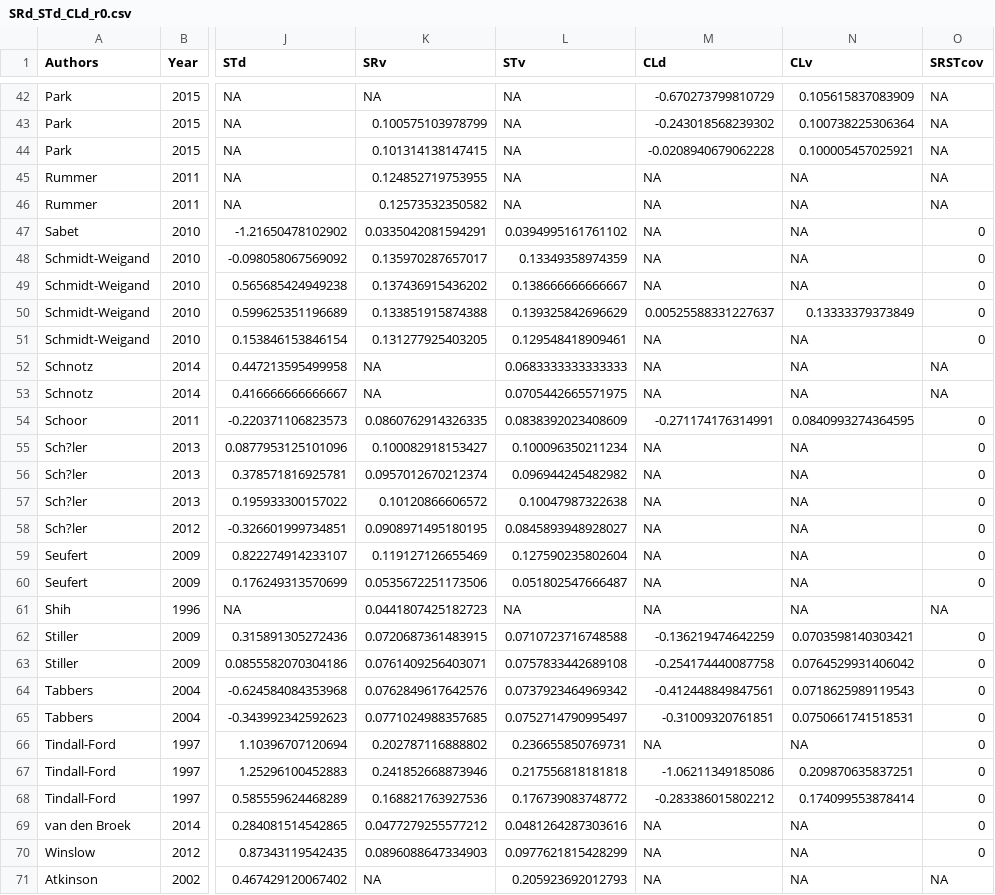
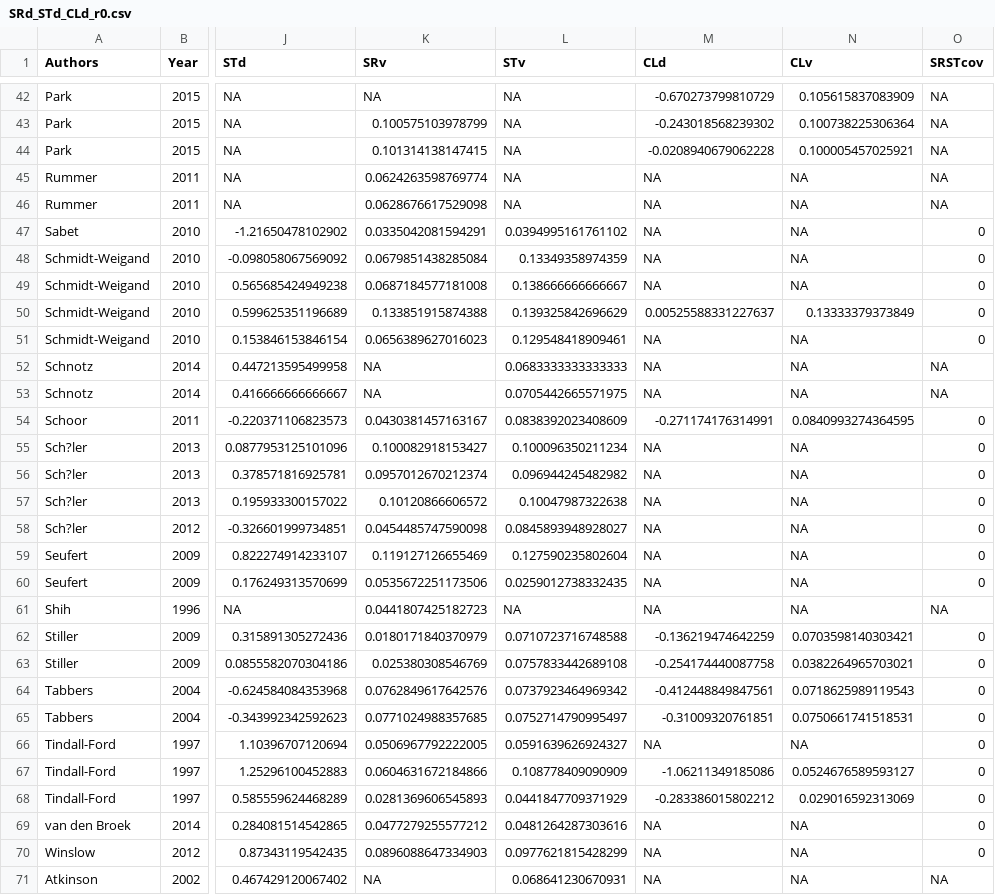
Before and after one commit to yehaisong/R_meta2017, a CSV file: SRd_STd_CLd_r0.csv, drawn as a sheet; only a part is shown, gaps mark what is left out; the diff covers the shown part only; the diff names each change by its address in the sheet, - before the commit and + after, or states it on an @@ line.

```diff
--- a/SRd_STd_CLd_r0.csv
+++ b/SRd_STd_CLd_r0.csv
-K45 (SRv): 0.124852719753955
+K45 (SRv): 0.0624263598769774
-K46 (SRv): 0.12573532350582
+K46 (SRv): 0.0628676617529098
-K48 (SRv): 0.135970287657017
+K48 (SRv): 0.0679851438285084
-K49 (SRv): 0.137436915436202
+K49 (SRv): 0.0687184577181008
-K51 (SRv): 0.131277925403205
+K51 (SRv): 0.0656389627016023
-K54 (SRv): 0.0860762914326335
+K54 (SRv): 0.0430381457163167
-K58 (SRv): 0.0908971495180195
+K58 (SRv): 0.0454485747590098
-L60 (STv): 0.051802547666487
+L60 (STv): 0.0259012738332435
-K62 (SRv): 0.0720687361483915
+K62 (SRv): 0.0180171840370979
-K63 (SRv): 0.0761409256403071
+K63 (SRv): 0.025380308546769
-N63 (CLv): 0.0764529931406042
+N63 (CLv): 0.0382264965703021
-K66 (SRv): 0.202787116888802
+K66 (SRv): 0.0506967792222005
-L66 (STv): 0.236655850769731
+L66 (STv): 0.0591639626924327
-K67 (SRv): 0.241852668873946
+K67 (SRv): 0.0604631672184866
-L67 (STv): 0.217556818181818
+L67 (STv): 0.108778409090909
-N67 (CLv): 0.209870635837251
+N67 (CLv): 0.0524676589593127
-K68 (SRv): 0.168821763927536
+K68 (SRv): 0.0281369606545893
-L68 (STv): 0.176739083748772
+L68 (STv): 0.0441847709371929
-N68 (CLv): 0.174099553878414
+N68 (CLv): 0.029016592313069
-L71 (STv): 0.205923692012793
+L71 (STv): 0.068641230670931
```
Also changed, not shown: 15 edited cells elsewhere in this file, 3 other files.
